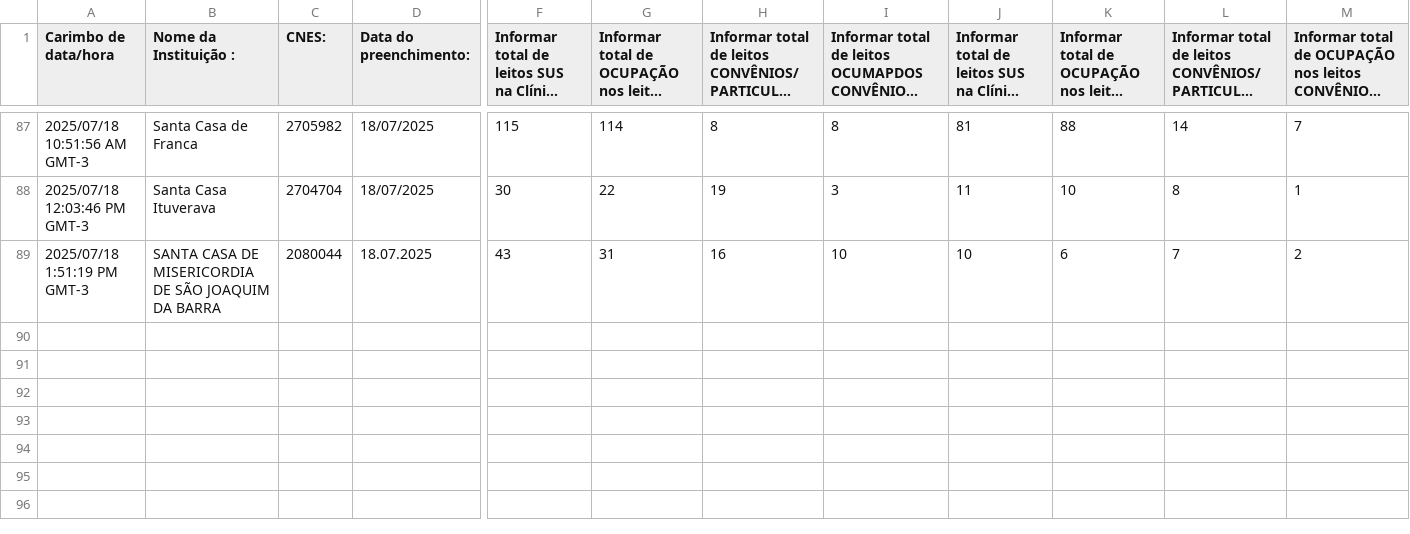
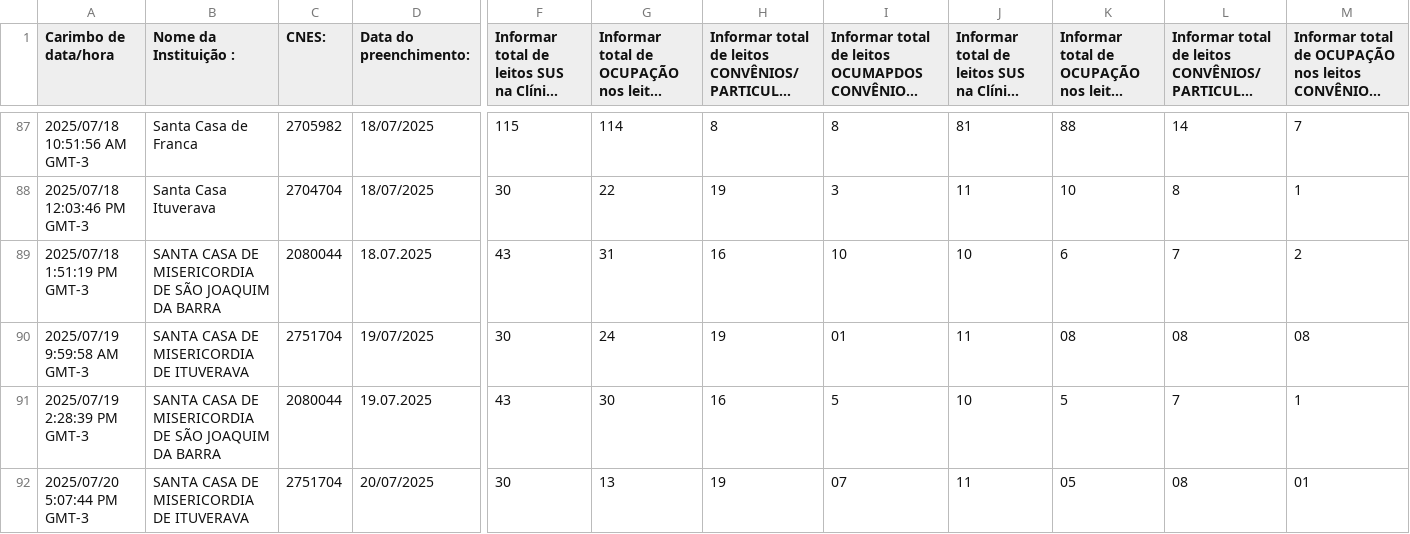
Before and after one commit to barraum/dash-leitos-DRS8, a CSV file: Formulário sem título.csv, drawn as a sheet; only a part is shown, gaps mark what is left out; long unchanged cells end in …; rows hold the shown columns only; the diff names each change by its address in the sheet, - before the commit and + after, or states it on an @@ line.

Commit message:
Add files via upload

```diff
--- a/Formulário sem título.csv
+++ b/Formulário sem título.csv
+row 90: 2025/07/19 9:59:58 AM GMT-3 | SANTA CASA DE MISERICORDIA DE ITUVERAVA | 2751704 | 19/07/2025 | 30 | 24 | 19 | 01 | 11 | 08 | 08 | 08
+row 91: 2025/07/19 2:28:39 PM GMT-3 | SANTA CASA DE MISERICORDIA DE SÃO JOAQUIM DA BARRA | 2080044 | 19.07.2025 | 43 | 30 | 16 | 5 | 10 | 5 | 7 | 1
+row 92: 2025/07/20 5:07:44 PM GMT-3 | SANTA CASA DE MISERICORDIA DE ITUVERAVA | 2751704 | 20/07/2025 | 30 | 13 | 19 | 07 | 11 | 05 | 08 | 01
```
